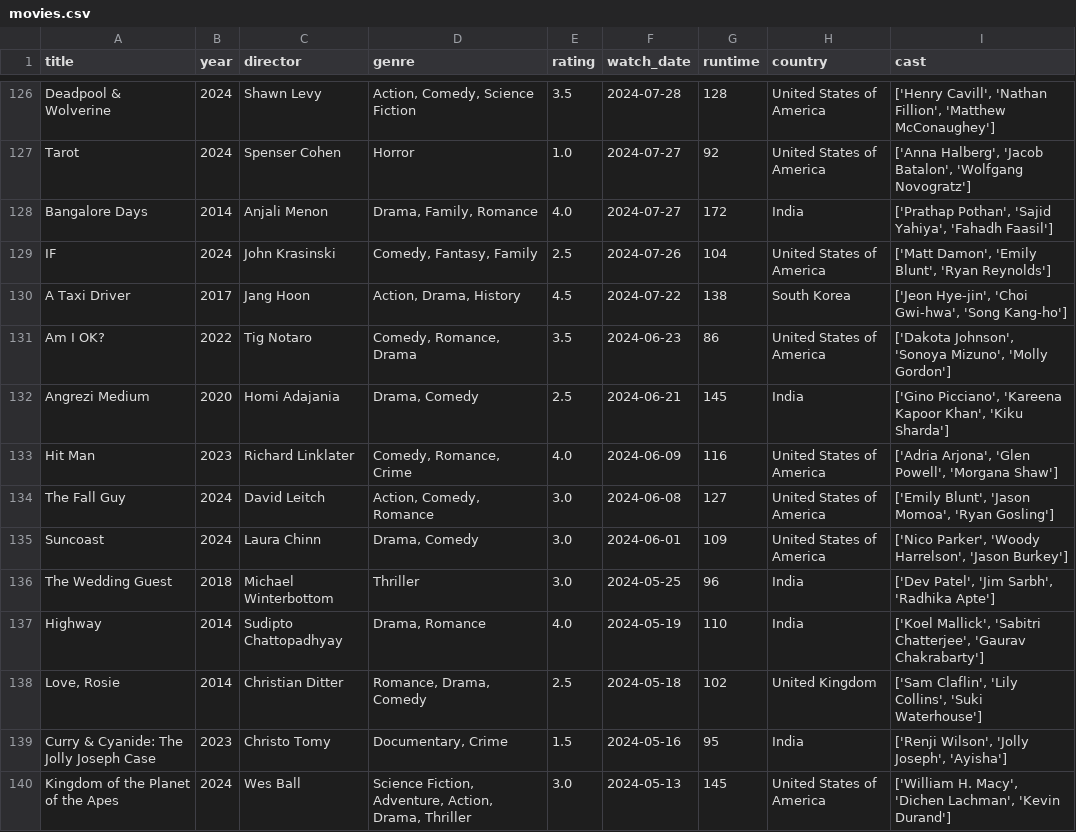
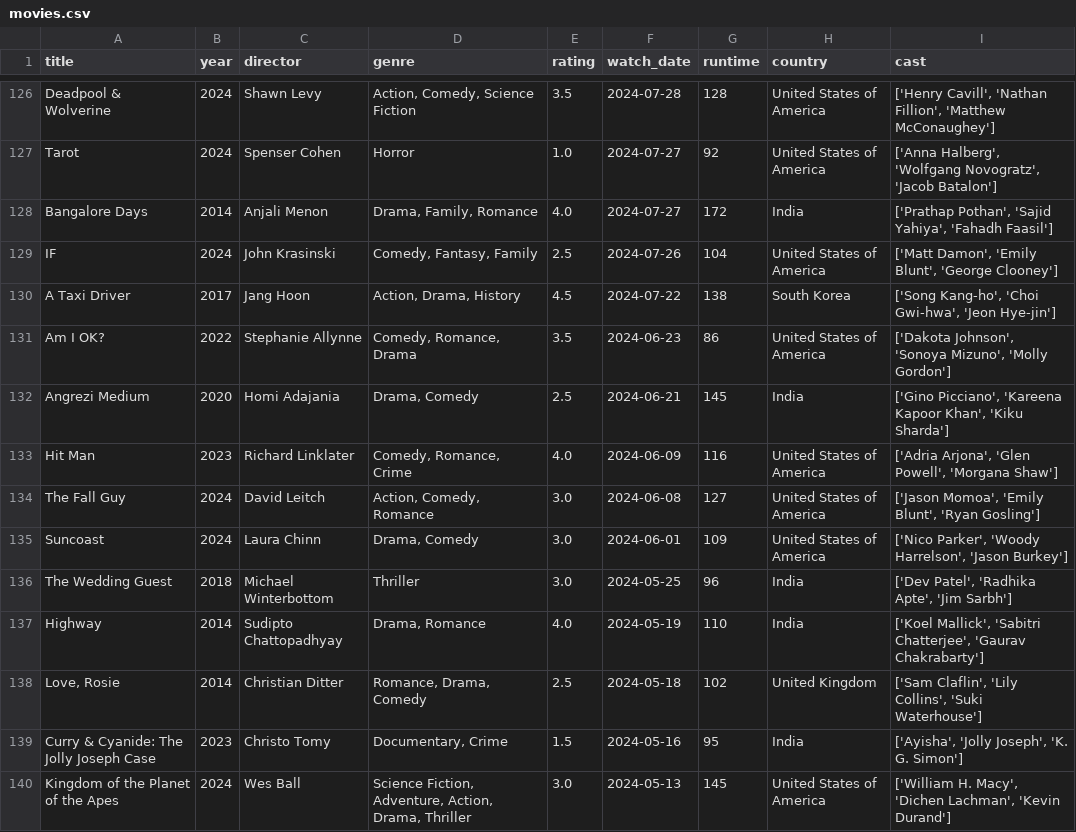
Before and after one commit to sarthakk88/letterboxd-wrapped, a CSV file: data/movies.csv, drawn as a sheet; only a part is shown, gaps mark what is left out; the diff covers the shown part only; the diff names each change by its address in the sheet, - before the commit and + after, or states it on an @@ line.

```diff
--- a/data/movies.csv
+++ b/data/movies.csv
-I127 (cast): ['Anna Halberg', 'Jacob Batalon', 'Wolfgang Novogratz']
+I127 (cast): ['Anna Halberg', 'Wolfgang Novogratz', 'Jacob Batalon']
-I129 (cast): …'Emily Blunt', 'Ryan Reynolds']
+I129 (cast): …'Emily Blunt', 'George Clooney']
-I130 (cast): ['Jeon Hye-jin', 'Choi Gwi-hwa', 'Song Kang-ho']
+I130 (cast): ['Song Kang-ho', 'Choi Gwi-hwa', 'Jeon Hye-jin']
-C131 (director): Tig Notaro
+C131 (director): Stephanie Allynne
-I134 (cast): ['Emily Blunt', 'Jason Momoa', 'Ryan Gosling']
+I134 (cast): ['Jason Momoa', 'Emily Blunt', 'Ryan Gosling']
-I136 (cast): ['Dev Patel', 'Jim Sarbh', 'Radhika Apte']
+I136 (cast): ['Dev Patel', 'Radhika Apte', 'Jim Sarbh']
-I139 (cast): ['Renji Wilson', 'Jolly Joseph', 'Ayisha']
+I139 (cast): ['Ayisha', 'Jolly Joseph', 'K. G. Simon']
```
Also changed, not shown: 137 edited cells elsewhere in this file, 1 other file.
